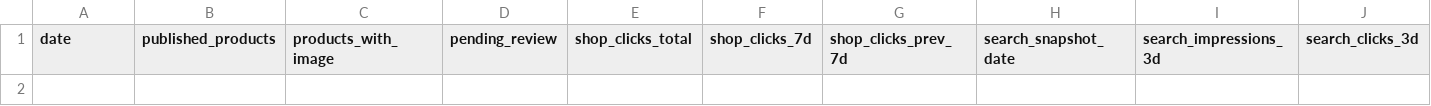
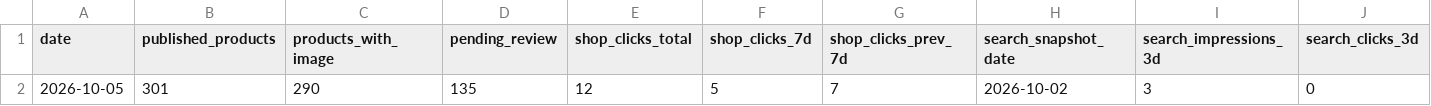
Before and after one commit to kiy-art/ddd, a CSV file: docs/knowledge/kpi_ledger.csv, drawn as a sheet; only a part is shown; rows hold the shown columns only; the diff names each change by its address in the sheet, - before the commit and + after, or states it on an @@ line.

```diff
--- a/docs/knowledge/kpi_ledger.csv
+++ b/docs/knowledge/kpi_ledger.csv
+row 2: 2026-10-05 | 301 | 290 | 135 | 12 | 5 | 7 | 2026-10-02 | 3 | 0
```
Also changed, not shown: 1 other file.
